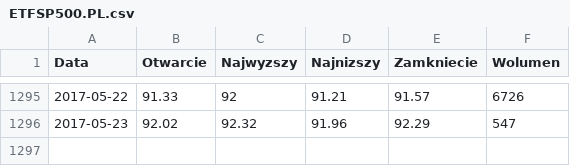
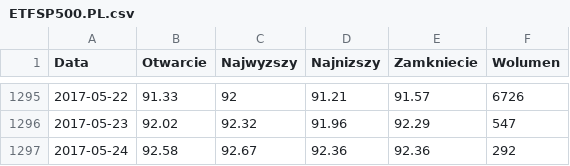
Before and after one commit to mariuszrokita/money-machine, a CSV file: data-archive/stocks/ETFSP500.PL.csv, drawn as a sheet; only a part is shown, gaps mark what is left out; the diff names each change by its address in the sheet, - before the commit and + after, or states it on an @@ line.

```diff
--- a/data-archive/stocks/ETFSP500.PL.csv
+++ b/data-archive/stocks/ETFSP500.PL.csv
+row 1297: 2017-05-24 | 92.58 | 92.67 | 92.36 | 92.36 | 292
```
Also changed, not shown: data-archive/stocks/ETFW20L.PL.csv, data-archive/stocks/KGH.csv, 10 other files.
